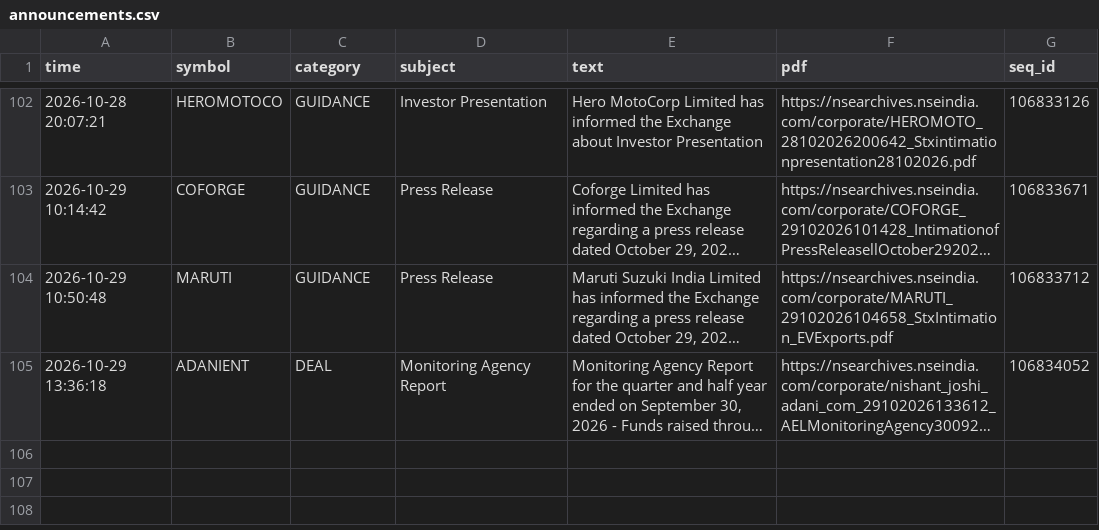
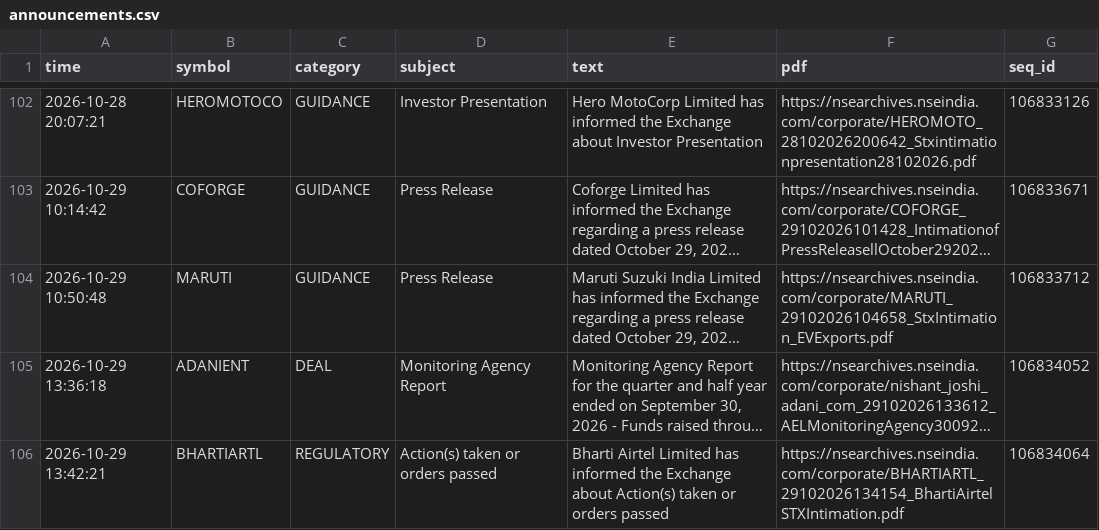
Before and after one commit to vishnupadma007-oss/Stock-market-scanner-of-India, a CSV file: journal/announcements.csv, drawn as a sheet; only a part is shown, gaps mark what is left out; long unchanged cells end in …; the diff names each change by its address in the sheet, - before the commit and + after, or states it on an @@ line.

```diff
--- a/journal/announcements.csv
+++ b/journal/announcements.csv
+row 106: 2026-10-29 13:42:21 | BHARTIARTL | REGULATORY | Action(s) taken or orders passed | Bharti Airtel Limited has informed the Exchange about Action(s) taken or orders passed | https://nsearchives.nseindia.com/corporate/BHARTIARTL_29102026134154_BhartiAirtelSTXIntimation.pdf | 106834064
```
